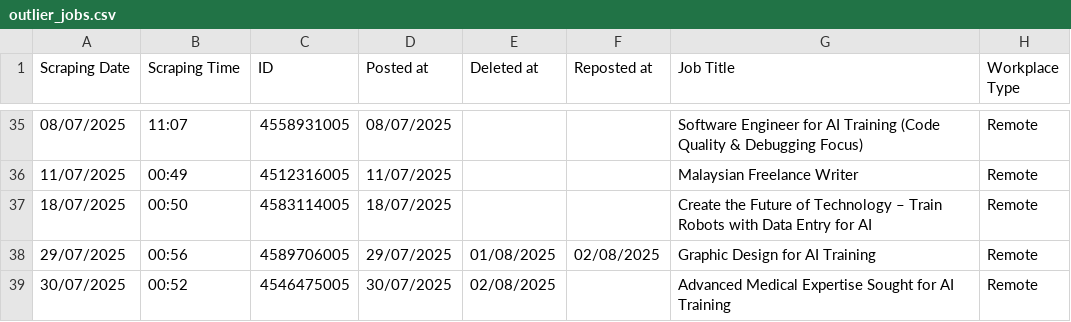
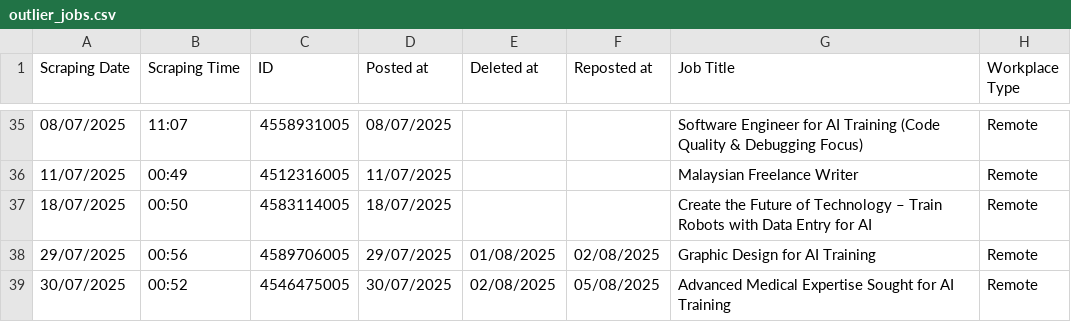
Before and after one commit to facostarainis/outlier, a CSV file: outlier_jobs.csv, drawn as a sheet; only a part is shown, gaps mark what is left out; the diff names each change by its address in the sheet, - before the commit and + after, or states it on an @@ line.

```diff
--- a/outlier_jobs.csv
+++ b/outlier_jobs.csv
-F39 (Reposted at): (empty)
+F39 (Reposted at): 05/08/2025
```
Also changed, not shown: outlier_jobs_temp.csv.
